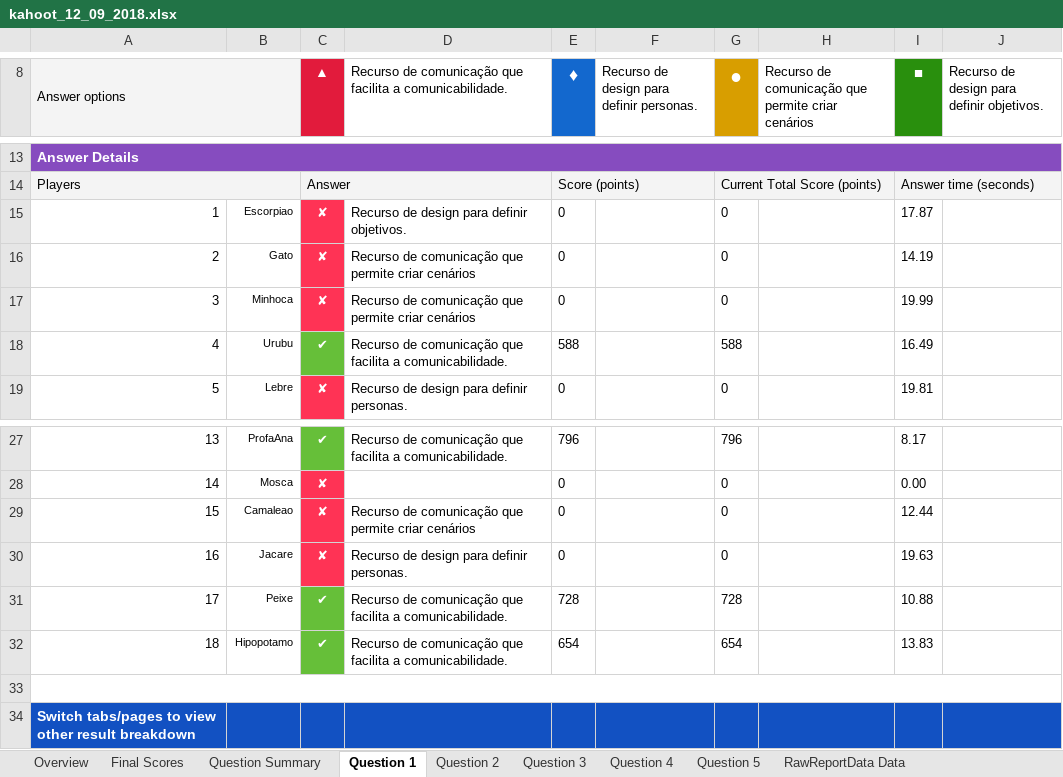
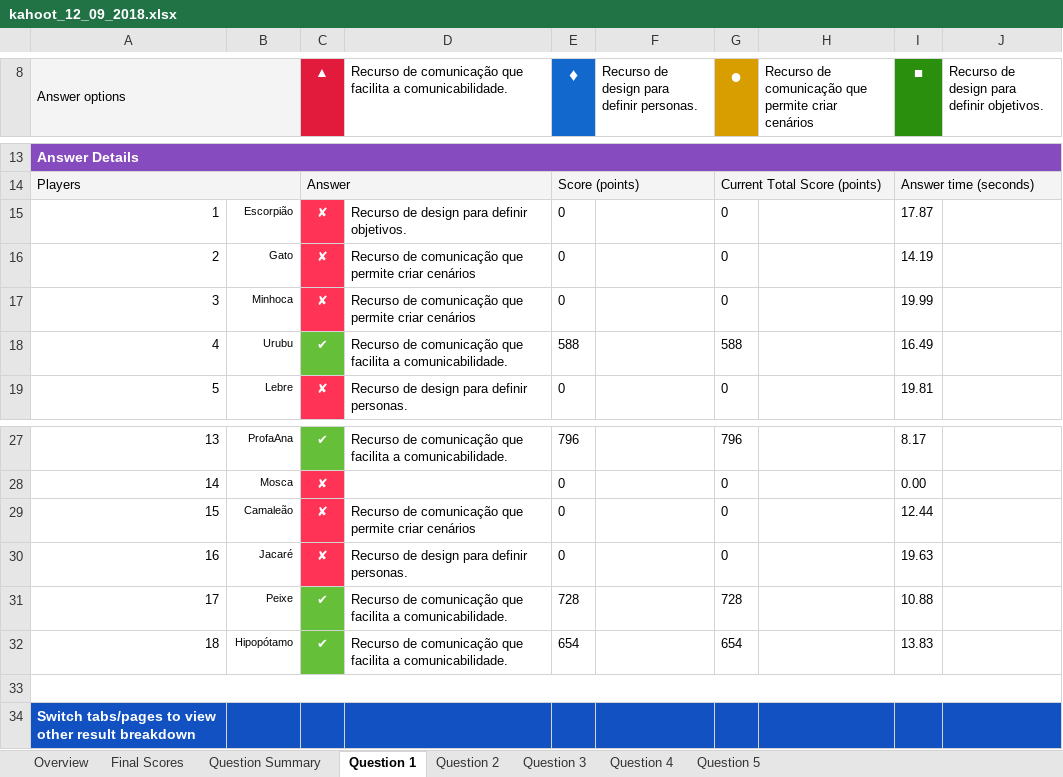
Before and after one commit to bispojr/pfc-lucas, an Excel workbook: ParserXLS/kahoot_12_09_2018.xlsx, sheet Question 1, drawn as a sheet; only a part is shown, gaps mark what is left out; values as stored, in another font and other column widths than the file's, no borders; the diff names each change by its address in the sheet, - before the commit and + after, or states it on an @@ line.

```diff
--- a/ParserXLS/kahoot_12_09_2018.xlsx (sheet Question 1)
+++ b/ParserXLS/kahoot_12_09_2018.xlsx (sheet Question 1)
-sheet tab: RawReportData Data
-B15: Escorpiao
+B15: Escorpião
-B29: Camaleao
+B29: Camaleão
-B30: Jacare
+B30: Jacaré
-B32: Hipopotamo
+B32: Hipopótamo
```
Also changed, not shown: sheet Question 4, sheet Question 2, sheet Question 3, sheet Question 5, ParserXLS/kahoot_02_10_2018.xlsx, 42 other files.
